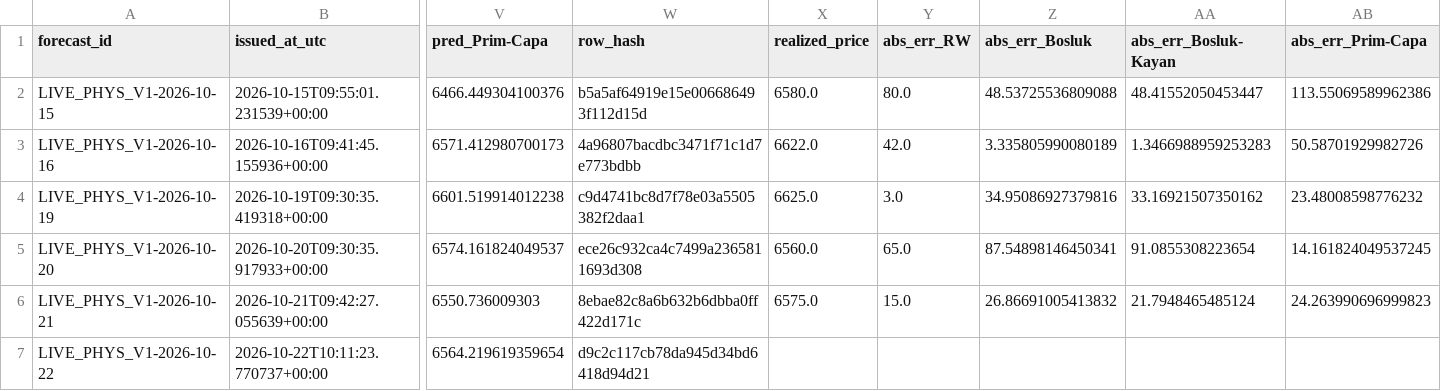
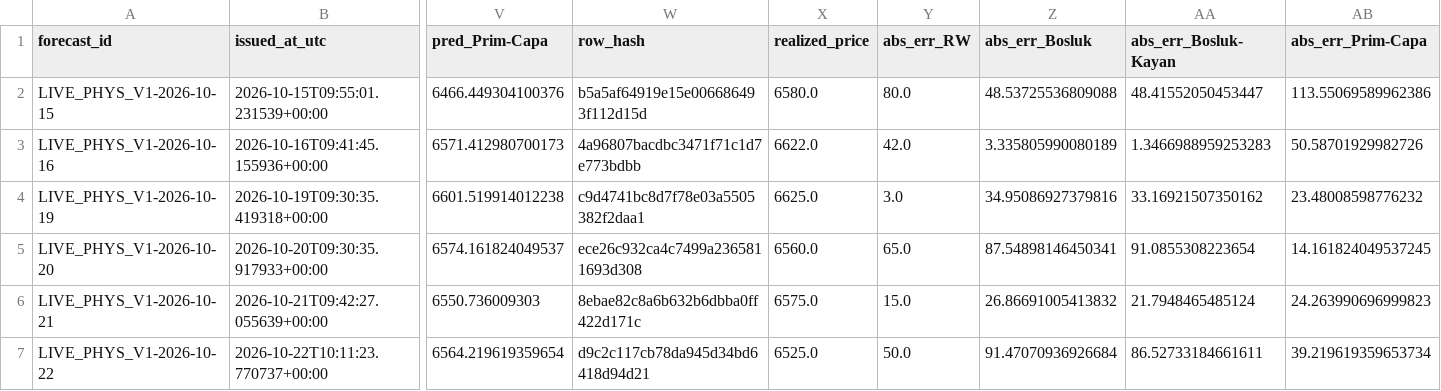
Before and after one commit to 03betulpehlivan/turkey-gold-price-forecast, a CSV file: research/live/physical_log.csv, drawn as a sheet; only a part is shown, gaps mark what is left out; the diff names each change by its address in the sheet, - before the commit and + after, or states it on an @@ line.

```diff
--- a/research/live/physical_log.csv
+++ b/research/live/physical_log.csv
-X7 (realized_price): (empty)
+X7 (realized_price): 6525.0
-Y7 (abs_err_RW): (empty)
+Y7 (abs_err_RW): 50.0
-Z7 (abs_err_Bosluk): (empty)
+Z7 (abs_err_Bosluk): 91.47070936926684
-AA7 (abs_err_Bosluk-Kayan): (empty)
+AA7 (abs_err_Bosluk-Kayan): 86.52733184661611
-AB7 (abs_err_Prim-Capa): (empty)
+AB7 (abs_err_Prim-Capa): 39.219619359653734
```
Also changed, not shown: research/live/physical_intervals_log.csv.
